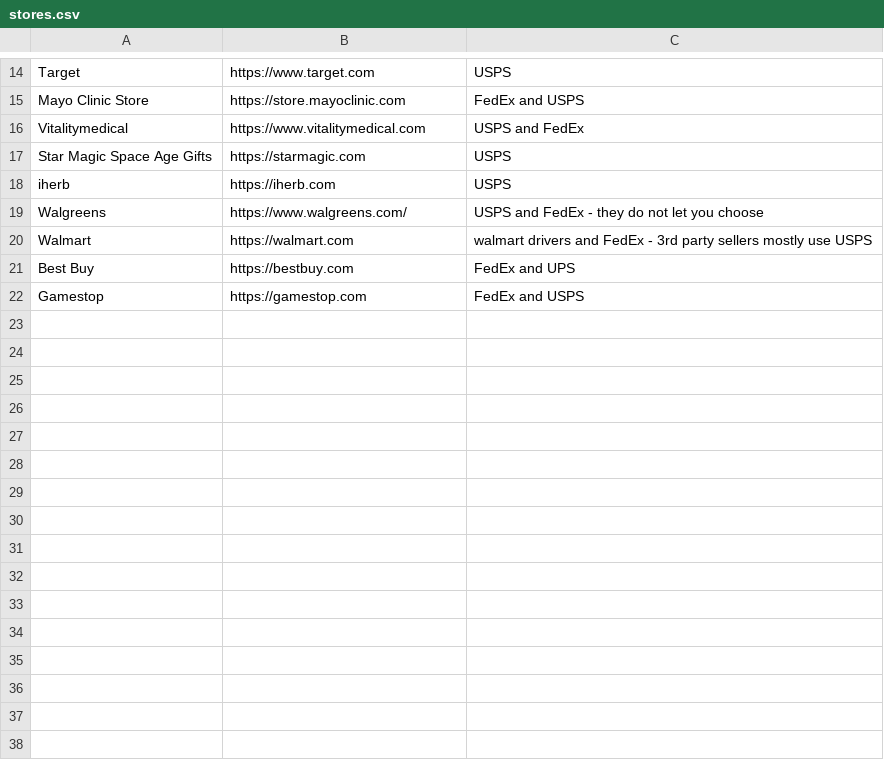
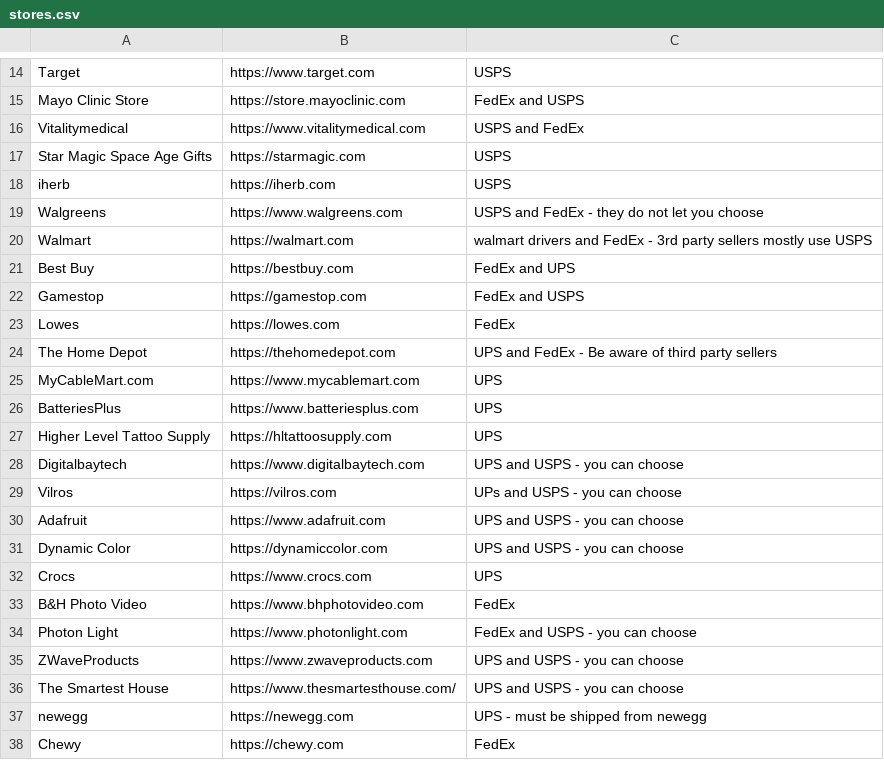
Before and after one commit to ELY3M/shipping-carriers-database, a CSV file: data/stores.csv, drawn as a sheet; only a part is shown, gaps mark what is left out; the diff covers the shown part only.

Commit message:
more-stores3

```diff
--- a/data/stores.csv
+++ b/data/stores.csv
@@ -18,3 +18,3 @@
 "iherb","https://iherb.com","USPS"
-"Walgreens","https://www.walgreens.com/","USPS and FedEx - they do not let you choose"
+"Walgreens","https://www.walgreens.com","USPS and FedEx - they do not let you choose"
 "Walmart","https://walmart.com","walmart drivers and FedEx - 3rd party sellers mostly use USPS"
@@ -22 +22,17 @@
 "Gamestop","https://gamestop.com","FedEx and USPS"
+"Lowes","https://lowes.com","FedEx"
+"The Home Depot","https://thehomedepot.com","UPS and FedEx - Be aware of third party sellers"
+"MyCableMart.com","https://www.mycablemart.com","UPS"
+"BatteriesPlus","https://www.batteriesplus.com","UPS"
+"Higher Level Tattoo Supply","https://hltattoosupply.com","UPS"
+"Digitalbaytech","https://www.digitalbaytech.com","UPS and USPS - you can choose"
+"Vilros","https://vilros.com","UPs and USPS - you can choose"
+"Adafruit","https://www.adafruit.com","UPS and USPS - you can choose"
+"Dynamic Color","https://dynamiccolor.com","UPS and USPS - you can choose"
+"Crocs","https://www.crocs.com","UPS"
+"B&H Photo Video","https://www.bhphotovideo.com","FedEx"
+"Photon Light","https://www.photonlight.com","FedEx and USPS - you can choose"
+"ZWaveProducts","https://www.zwaveproducts.com","UPS and USPS - you can choose"
+"The Smartest House","https://www.thesmartesthouse.com/","UPS and USPS - you can choose"
+"newegg","https://newegg.com","UPS - must be shipped from newegg"
+"Chewy","https://chewy.com","FedEx"
```
Also changed, not shown: 48 added rows elsewhere in this file.
